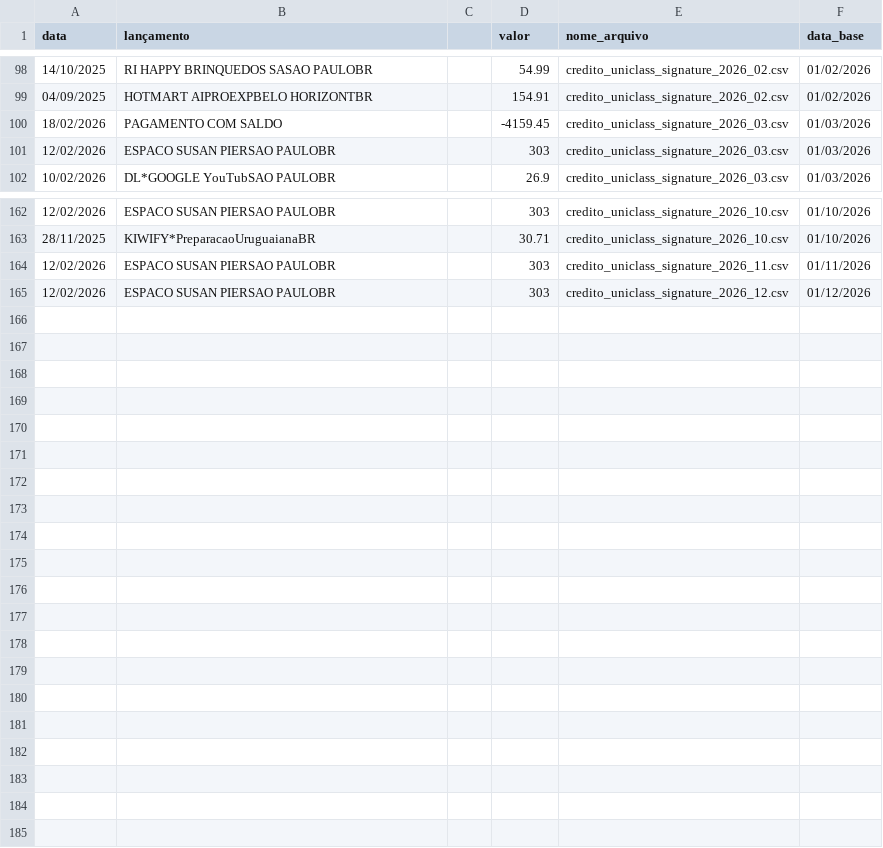
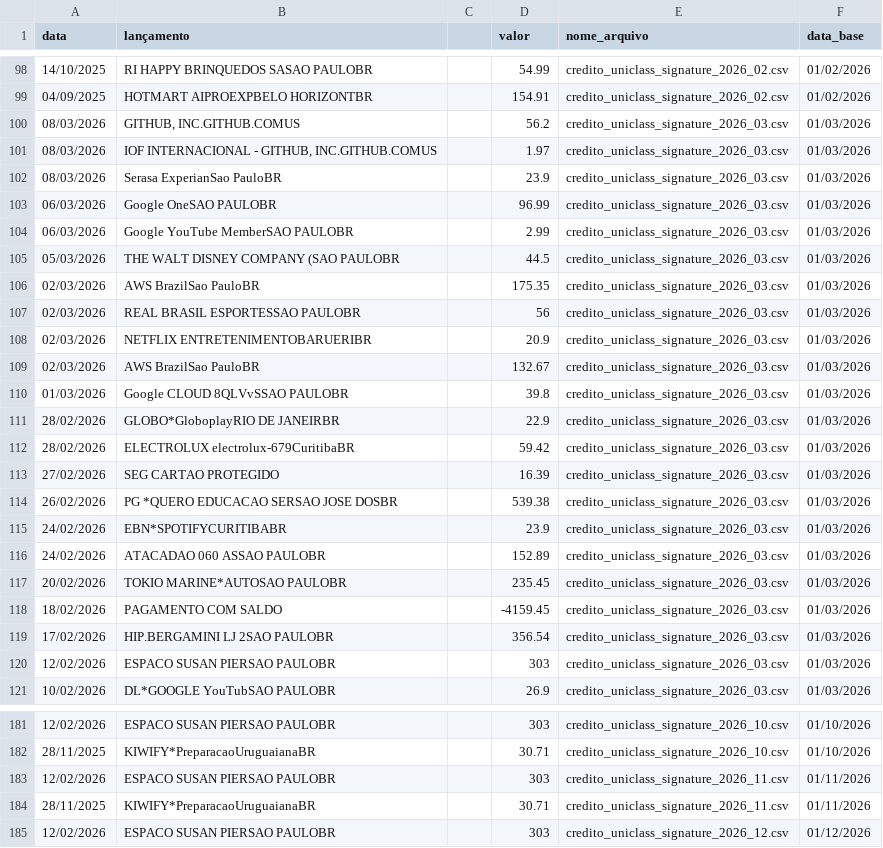
Before and after one commit to andreroot/my-money-family, a CSV file: admin/raw/output/credito_uniclass_signature_2026.csv, drawn as a sheet; only a part is shown, gaps mark what is left out; the diff names each change by its address in the sheet, - before the commit and + after, or states it on an @@ line.

Commit message:
incluir melhoria no lambda para gerar dados de credito

```diff
--- a/admin/raw/output/credito_uniclass_signature_2026.csv
+++ b/admin/raw/output/credito_uniclass_signature_2026.csv
+row 100: 08/03/2026 | GITHUB, INC.GITHUB.COMUS |  | 56.2 | credito_uniclass_signature_2026_03.csv | 01/03/2026
+row 101: 08/03/2026 | IOF INTERNACIONAL - GITHUB, INC.GITHUB.COMUS |  | 1.97 | credito_uniclass_signature_2026_03.csv | 01/03/2026
+row 102: 08/03/2026 | Serasa ExperianSao PauloBR |  | 23.9 | credito_uniclass_signature_2026_03.csv | 01/03/2026
+row 103: 06/03/2026 | Google OneSAO PAULOBR |  | 96.99 | credito_uniclass_signature_2026_03.csv | 01/03/2026
+row 104: 06/03/2026 | Google YouTube MemberSAO PAULOBR |  | 2.99 | credito_uniclass_signature_2026_03.csv | 01/03/2026
+row 105: 05/03/2026 | THE WALT DISNEY COMPANY (SAO PAULOBR |  | 44.5 | credito_uniclass_signature_2026_03.csv | 01/03/2026
+row 106: 02/03/2026 | AWS BrazilSao PauloBR |  | 175.35 | credito_uniclass_signature_2026_03.csv | 01/03/2026
+row 107: 02/03/2026 | REAL BRASIL ESPORTESSAO PAULOBR |  | 56 | credito_uniclass_signature_2026_03.csv | 01/03/2026
+row 108: 02/03/2026 | NETFLIX ENTRETENIMENTOBARUERIBR |  | 20.9 | credito_uniclass_signature_2026_03.csv | 01/03/2026
+row 109: 02/03/2026 | AWS BrazilSao PauloBR |  | 132.67 | credito_uniclass_signature_2026_03.csv | 01/03/2026
+row 110: 01/03/2026 | Google CLOUD 8QLVvSSAO PAULOBR |  | 39.8 | credito_uniclass_signature_2026_03.csv | 01/03/2026
+row 111: 28/02/2026 | GLOBO*GloboplayRIO DE JANEIRBR |  | 22.9 | credito_uniclass_signature_2026_03.csv | 01/03/2026
+row 112: 28/02/2026 | ELECTROLUX electrolux-679CuritibaBR |  | 59.42 | credito_uniclass_signature_2026_03.csv | 01/03/2026
+row 113: 27/02/2026 | SEG CARTAO PROTEGIDO |  | 16.39 | credito_uniclass_signature_2026_03.csv | 01/03/2026
+row 114: 26/02/2026 | PG *QUERO EDUCACAO SERSAO JOSE DOSBR |  | 539.38 | credito_uniclass_signature_2026_03.csv | 01/03/2026
+row 115: 24/02/2026 | EBN*SPOTIFYCURITIBABR |  | 23.9 | credito_uniclass_signature_2026_03.csv | 01/03/2026
+row 116: 24/02/2026 | ATACADAO 060 ASSAO PAULOBR |  | 152.89 | credito_uniclass_signature_2026_03.csv | 01/03/2026
+row 117: 20/02/2026 | TOKIO MARINE*AUTOSAO PAULOBR |  | 235.45 | credito_uniclass_signature_2026_03.csv | 01/03/2026
+row 119: 17/02/2026 | HIP.BERGAMINI LJ 2SAO PAULOBR |  | 356.54 | credito_uniclass_signature_2026_03.csv | 01/03/2026
+row 184: 28/11/2025 | KIWIFY*PreparacaoUruguaianaBR |  | 30.71 | credito_uniclass_signature_2026_11.csv | 01/11/2026
```
Also changed, not shown: admin/raw/output/credito_uniclass_black_2026.csv, admin/raw/output/model_cred.csv, 29 other files.
